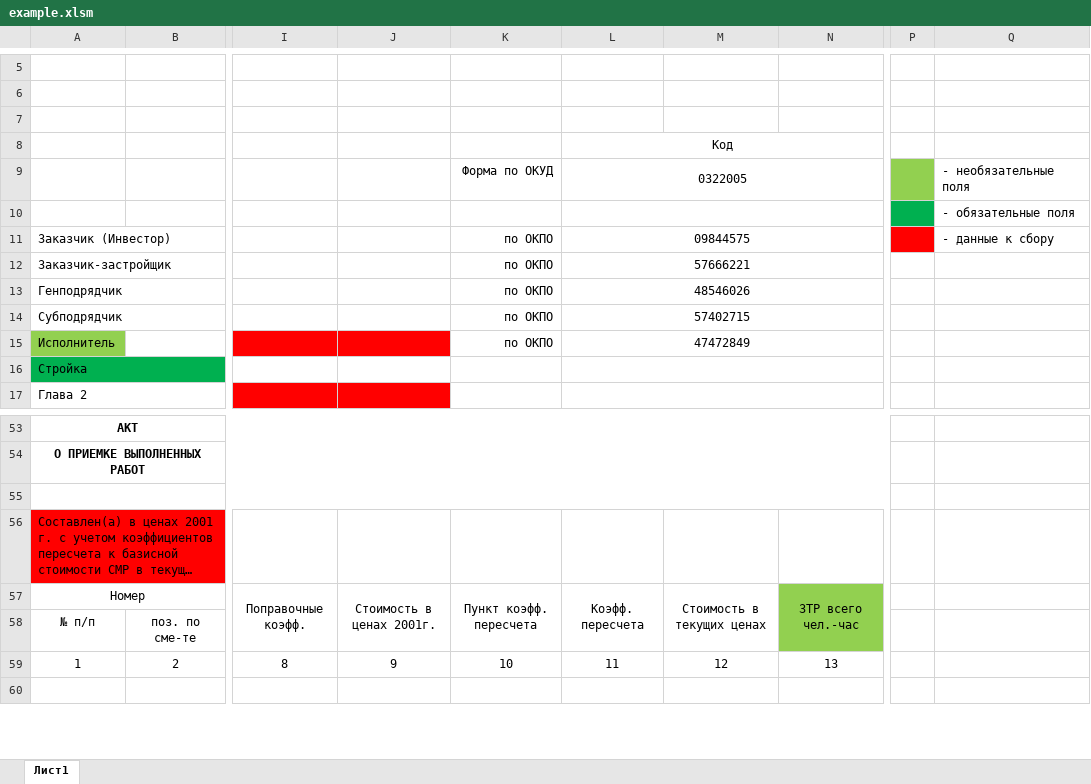
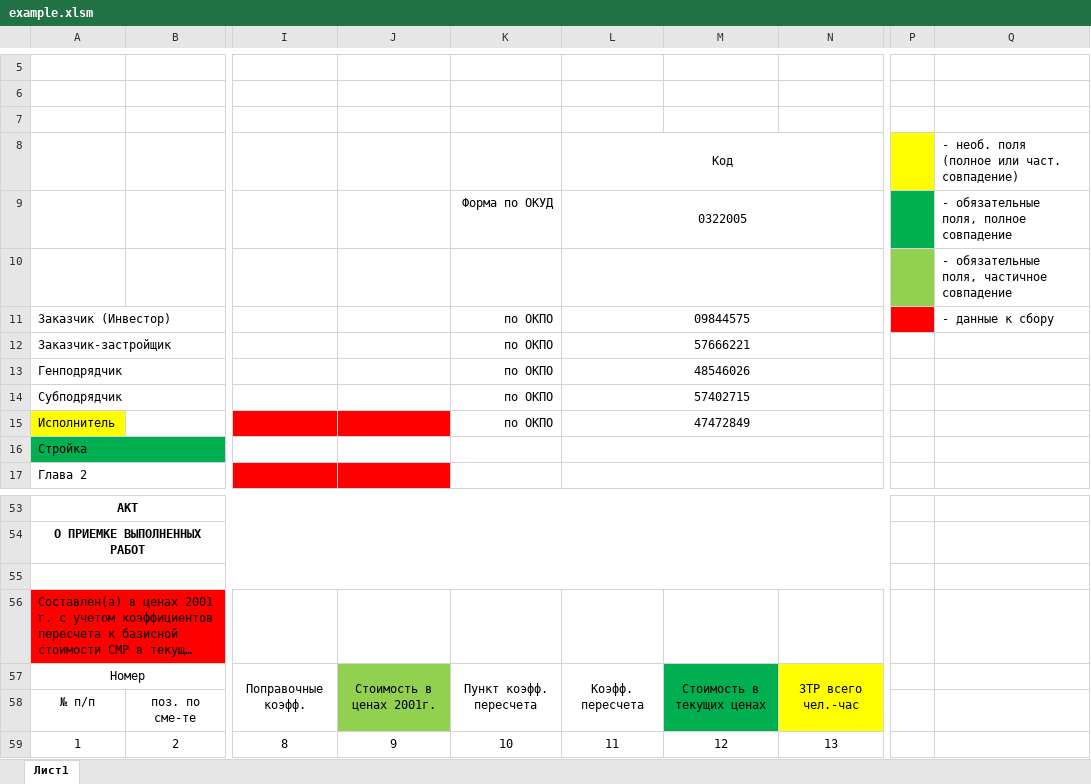
Before and after one commit to Soskretkov/acts_ks2_collector, an Excel workbook: example.xlsm, sheet Лист1, drawn as a sheet; only a part is shown, gaps mark what is left out; the shorter side is filled out with more unchanged rows; long unchanged cells end in …; values as stored, in another font and other column widths than the file's, no borders; the diff names each change by its address in the sheet, - before the commit and + after, or states it on an @@ line.

```diff
--- a/example.xlsm (sheet Лист1)
+++ b/example.xlsm (sheet Лист1)
-P8 fill: none
+P8 fill: #FFFF00
-Q8: (empty)
+Q8: - необ. поля (полное или част. совпадение)
-P9 fill: #92D050
+P9 fill: #00B050
-Q9: - необязательные поля
+Q9: - обязательные поля, полное совпадение
-P10 fill: #00B050
+P10 fill: #92D050
-Q10: - обязательные поля
+Q10: - обязательные поля, частичное совпадение
-A15 fill: #92D050
+A15 fill: #FFFF00
-J57:J58 fill: none
+J57:J58 fill: #92D050
-M57:M58 fill: none
+M57:M58 fill: #00B050
-N57:N58 fill: #92D050
+N57:N58 fill: #FFFF00
```
Also changed, not shown: 3 other files.
